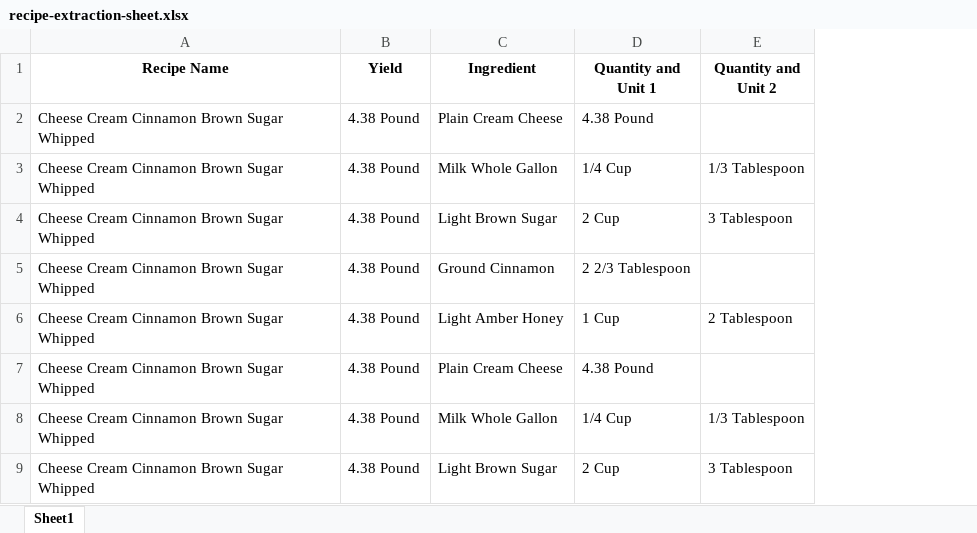
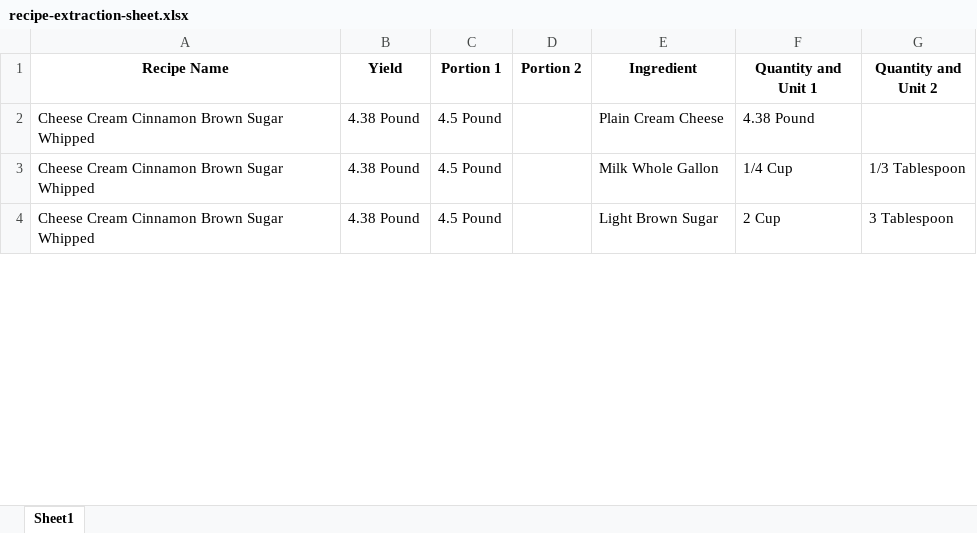
Before and after one commit to Elhamyali/clf-climate-label-study, an Excel workbook: recipe-extraction-sheet.xlsx, sheet Sheet1, drawn as a sheet; only a part is shown; values as stored, in another font and other column widths than the file's, no borders; removed rows and columns are numbered as before the commit, all else as after; the diff names each change by its address in the sheet, - before the commit and + after, or states it on an @@ line.

Commit message:
fixed recipe portions

```diff
--- a/recipe-extraction-sheet.xlsx (sheet Sheet1)
+++ b/recipe-extraction-sheet.xlsx (sheet Sheet1)
+column C (Portion 1), rows 2-4: all 4.5 Pound
+column D (Portion 2), empty
-row 2: Cheese Cream Cinnamon Brown Sugar Whipped | 4.38 Pound | Plain Cream Cheese | 4.38 Pound
-row 3: Cheese Cream Cinnamon Brown Sugar Whipped | 4.38 Pound | Milk Whole Gallon | 1/4 Cup | 1/3 Tablespoon
-row 4: Cheese Cream Cinnamon Brown Sugar Whipped | 4.38 Pound | Light Brown Sugar | 2 Cup | 3 Tablespoon
-row 5: Cheese Cream Cinnamon Brown Sugar Whipped | 4.38 Pound | Ground Cinnamon | 2 2/3 Tablespoon
-row 6: Cheese Cream Cinnamon Brown Sugar Whipped | 4.38 Pound | Light Amber Honey | 1 Cup | 2 Tablespoon
```
Also changed, not shown: 1 other file.
